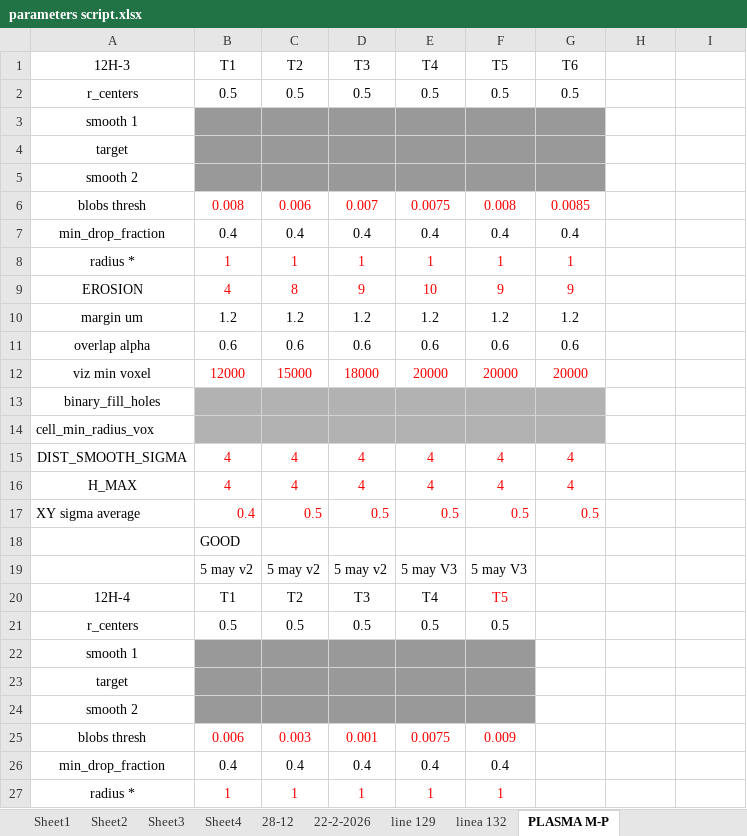
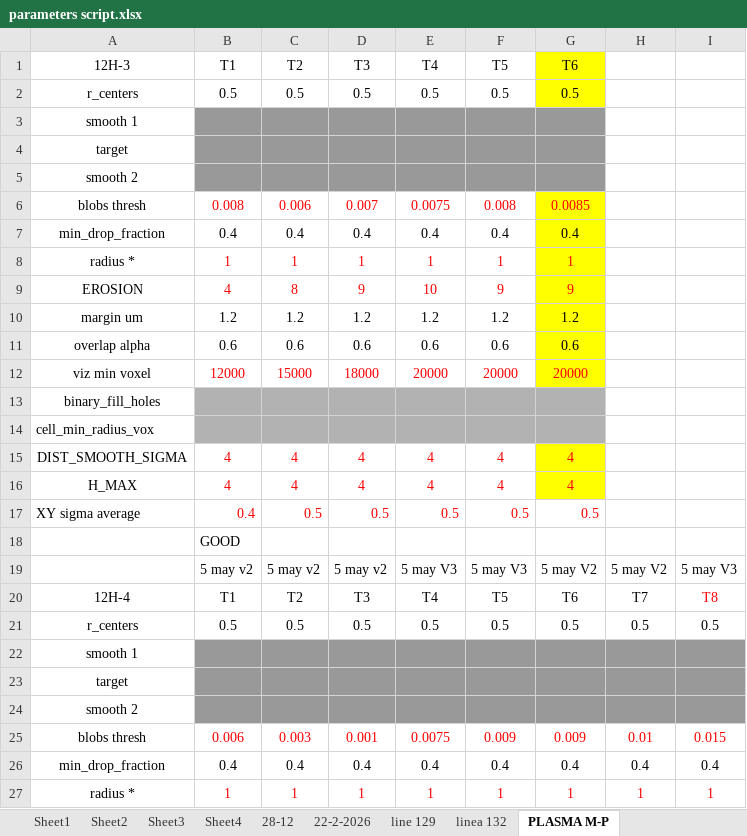
Before and after one commit to Nahuel88Ar/Lysosomes, an Excel workbook: parameters script.xlsx, sheet PLASMA M-P, drawn as a sheet; only a part is shown; values as stored, in another font and other column widths than the file's, no borders; the diff covers the shown part only; the diff names each change by its address in the sheet, - before the commit and + after, or states it on an @@ line.

```diff
--- a/parameters script.xlsx (sheet PLASMA M-P)
+++ b/parameters script.xlsx (sheet PLASMA M-P)
-G1:G2 fill: none
+G1:G2 fill: #FFFF00
-G6:G12 fill: none
+G6:G12 fill: #FFFF00
-G15:G16 fill: none
+G15:G16 fill: #FFFF00
-G19 (T6): (empty)
+G19 (T6): 5 may V2
-H19: (empty)
+H19: 5 may V2
-I19: (empty)
+I19: 5 may V3
-F20 text colour: #FF0000
+F20 text colour: black
-G20 (T6): (empty)
+G20 (T6): T6
-H20: (empty)
+H20: T7
-I20: (empty)
+I20: T8
-G21 (T6): (empty)
+G21 (T6): 0.5
-H21: (empty)
+H21: 0.5
-I21: (empty)
+I21: 0.5
-G22:I24 fill: none
+G22:I24 fill: #999999
-G25 (T6): (empty)
+G25 (T6): 0.009
-H25: (empty)
+H25: 0.01
-I25: (empty)
+I25: 0.015
-G26 (T6): (empty)
+G26 (T6): 0.4
-H26: (empty)
+H26: 0.4
-I26: (empty)
+I26: 0.4
-G27 (T6): (empty)
+G27 (T6): 1
-H27: (empty)
+H27: 1
-I27: (empty)
+I27: 1
```
Also changed, not shown: 18 added rows, 21 edited cells and cell formats elsewhere in this sheet, charts or pictures, 1 other file.
